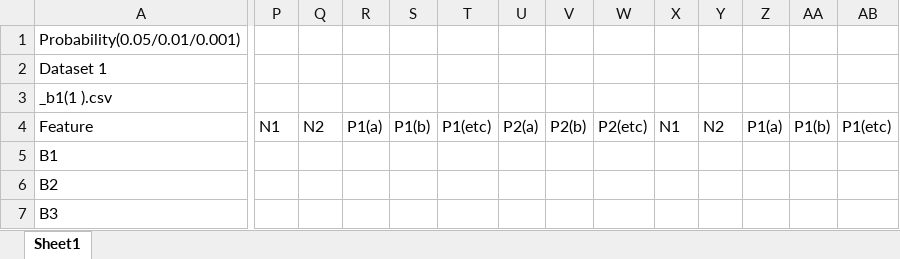
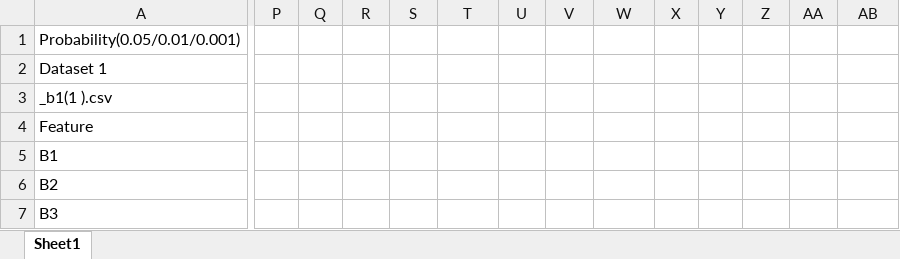
Before and after one commit to Creamery/OOTO-Miner-V5, an Excel workbook: Chi-Test__b1(1 ).csv__b3(1 2 ).csv_.xlsx, sheet Sheet1, drawn as a sheet; only a part is shown, gaps mark what is left out; values as stored, in another font and other column widths than the file's, no borders; the diff covers the shown part only; the diff names each change by its address in the sheet, - before the commit and + after, or states it on an @@ line.

```diff
--- a/Chi-Test__b1(1 ).csv__b3(1 2 ).csv_.xlsx (sheet Sheet1)
+++ b/Chi-Test__b1(1 ).csv__b3(1 2 ).csv_.xlsx (sheet Sheet1)
-P4: N1
+P4: (empty)
-Q4: N2
+Q4: (empty)
-R4: P1(a)
+R4: (empty)
-S4: P1(b)
+S4: (empty)
-T4: P1(etc)
+T4: (empty)
-U4: P2(a)
+U4: (empty)
-V4: P2(b)
+V4: (empty)
-W4: P2(etc)
+W4: (empty)
-X4: N1
+X4: (empty)
-Y4: N2
+Y4: (empty)
-Z4: P1(a)
+Z4: (empty)
-AA4: P1(b)
+AA4: (empty)
-AB4: P1(etc)
+AB4: (empty)
```
Also changed, not shown: 3 edited cells elsewhere in this sheet, 12 other files.
